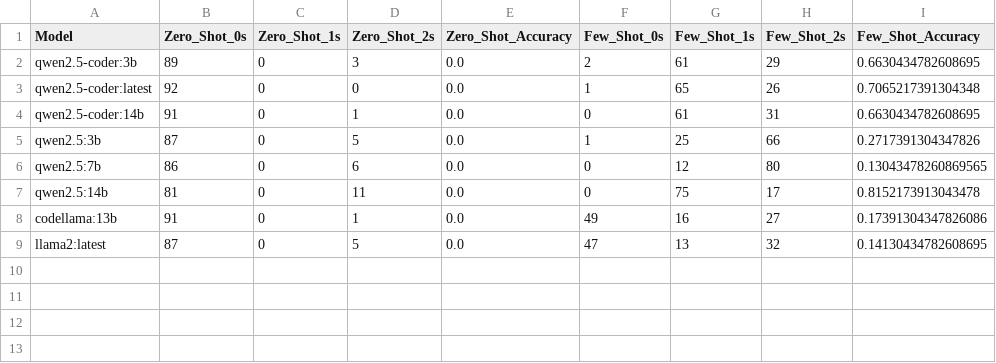
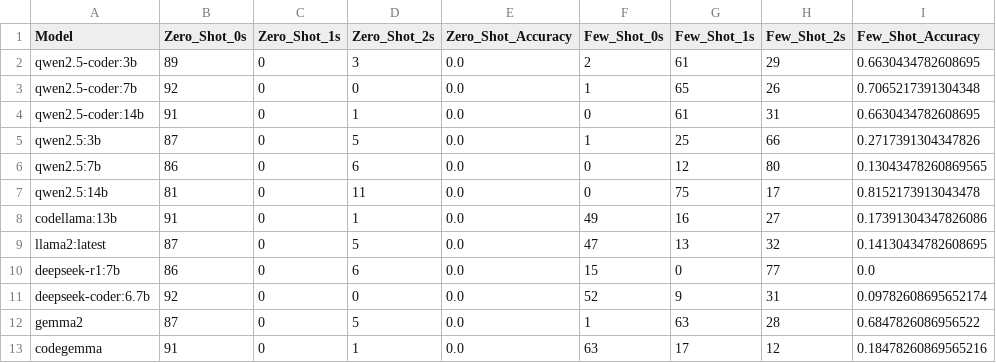
Before and after one commit to SIkderash/Program-Synthesis-With-Contradictory-Requirements, a CSV file: consolidated_results.csv, drawn as a sheet.

```diff
--- a/consolidated_results.csv
+++ b/consolidated_results.csv
@@ -2,3 +2,3 @@ Model,Zero_Shot_0s,Zero_Shot_1s,Zero_Shot_2s,Zero_Shot_Accuracy,Few_Shot_0s,Few_
 qwen2.5-coder:3b,89,0,3,0.0,2,61,29,0.6630434782608695
-qwen2.5-coder:latest,92,0,0,0.0,1,65,26,0.7065217391304348
+qwen2.5-coder:7b,92,0,0,0.0,1,65,26,0.7065217391304348
 qwen2.5-coder:14b,91,0,1,0.0,0,61,31,0.6630434782608695
@@ -9 +9,5 @@ codellama:13b,91,0,1,0.0,49,16,27,0.17391304347826086
 llama2:latest,87,0,5,0.0,47,13,32,0.14130434782608695
+deepseek-r1:7b,86,0,6,0.0,15,0,77,0.0
+deepseek-coder:6.7b,92,0,0,0.0,52,9,31,0.09782608695652174
+gemma2,87,0,5,0.0,1,63,28,0.6847826086956522
+codegemma,91,0,1,0.0,63,17,12,0.18478260869565216
```
Also changed, not shown: 26 other files.
